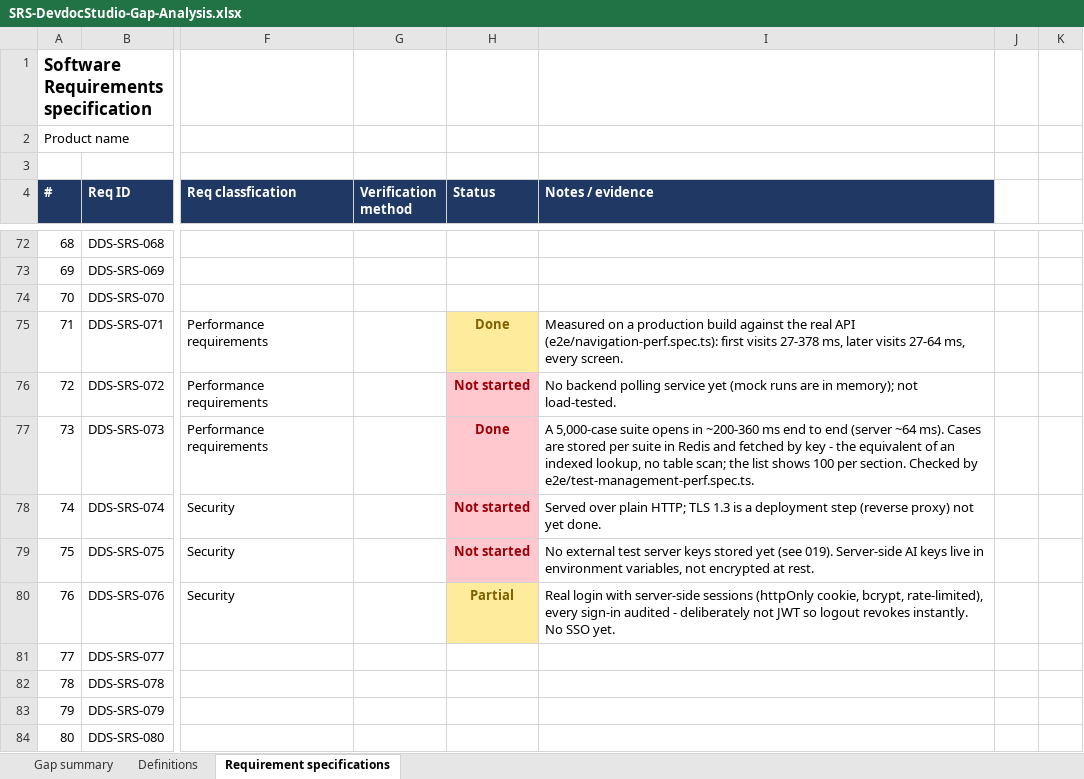
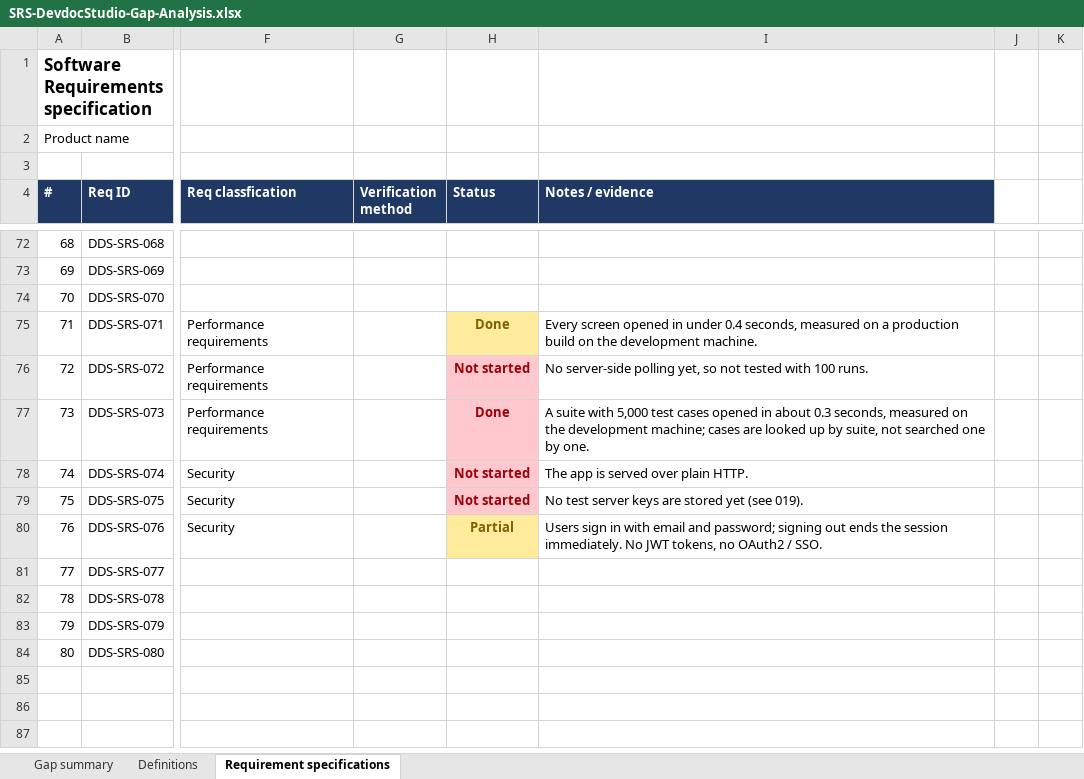
Before and after one commit to karthikbalaji1650/devdoc.prototype, an Excel workbook: docs/planning/SRS-DevdocStudio-Gap-Analysis.xlsx, sheet Requirement specifications, drawn as a sheet; only a part is shown, gaps mark what is left out; values as stored, in another font and other column widths than the file's, no borders; the diff covers the shown part only; the diff names each change by its address in the sheet, - before the commit and + after, or states it on an @@ line.

```diff
--- a/docs/planning/SRS-DevdocStudio-Gap-Analysis.xlsx (sheet Requirement specifications)
+++ b/docs/planning/SRS-DevdocStudio-Gap-Analysis.xlsx (sheet Requirement specifications)
-I75 (Notes / evidence): Measured on a production build against the real API (e2e/navigation-perf.spec.ts): first visits 27-378 ms, later visits 27-64 ms, every screen.
+I75 (Notes / evidence): Every screen opened in under 0.4 seconds, measured on a production build on the development machine.
-I76 (Notes / evidence): No backend polling service yet (mock runs are in memory); not load-tested.
+I76 (Notes / evidence): No server-side polling yet, so not tested with 100 runs.
-I77 (Notes / evidence): A 5,000-case suite opens in ~200-360 ms end to end (server ~64 ms). Cases are stored per suite in Redis and fetched by key - the equivalent of an indexed lookup, no table scan; the list shows 100 per section. Checked by e2e/test-management-perf.spec.ts.
+I77 (Notes / evidence): A suite with 5,000 test cases opened in about 0.3 seconds, measured on the development machine; cases are looked up by suite, not searched one by one.
-I78 (Notes / evidence): Served over plain HTTP; TLS 1.3 is a deployment step (reverse proxy) not yet done.
+I78 (Notes / evidence): The app is served over plain HTTP.
-I79 (Notes / evidence): No external test server keys stored yet (see 019). Server-side AI keys live in environment variables, not encrypted at rest.
+I79 (Notes / evidence): No test server keys are stored yet (see 019).
-I80 (Notes / evidence): Real login with server-side sessions (httpOnly cookie, bcrypt, rate-limited), every sign-in audited - deliberately not JWT so logout revokes instantly. No SSO yet.
+I80 (Notes / evidence): Users sign in with email and password; signing out ends the session immediately. No JWT tokens, no OAuth2 / SSO.
```
Also changed, not shown: 45 edited cells elsewhere in this sheet, 1 other file.
